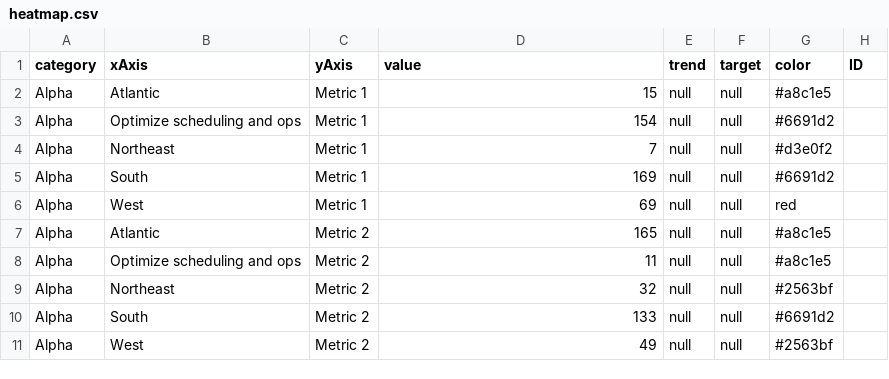
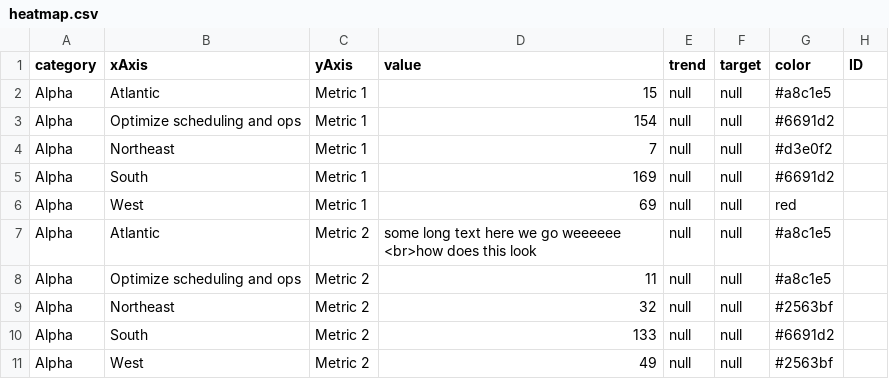
Before and after one commit to newtonlabs/d3-charts, a CSV file: app/data/heatmap.csv, drawn as a sheet; only a part is shown.

```diff
--- a/app/data/heatmap.csv
+++ b/app/data/heatmap.csv
@@ -6,3 +6,3 @@ Alpha,South,Metric 1,169,null,null,#6691d2
 Alpha,West,Metric 1,69,null,null,red
-Alpha,Atlantic,Metric 2,165,null,null,#a8c1e5
+Alpha,Atlantic,Metric 2,some long text here we go weeeeee <br>how does this look,null,null,#a8c1e5
 Alpha,Optimize scheduling and ops,Metric 2,11,null,null,#a8c1e5
```
Also changed, not shown: 14 other files.
